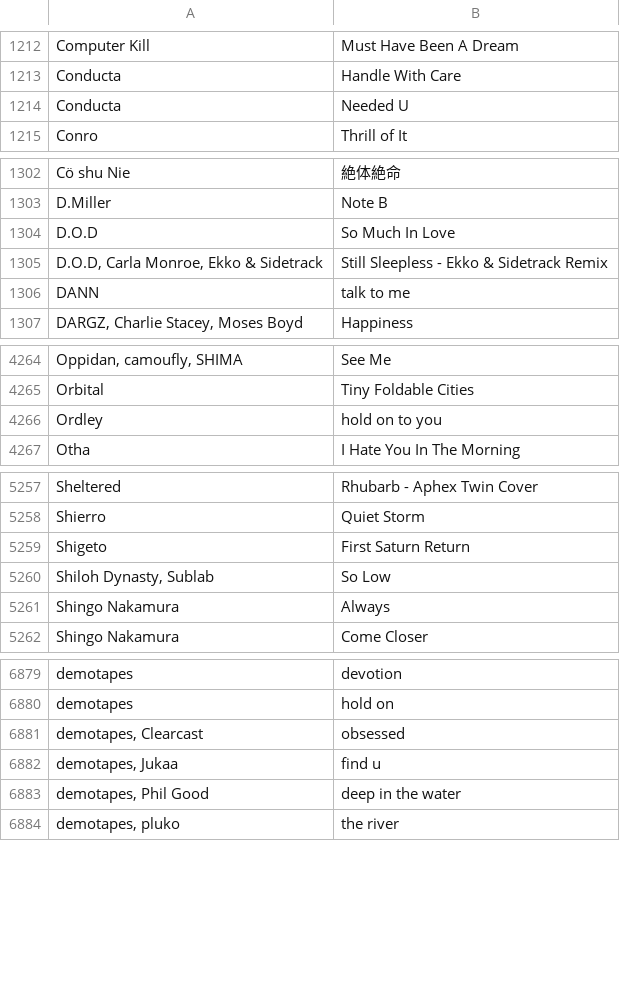
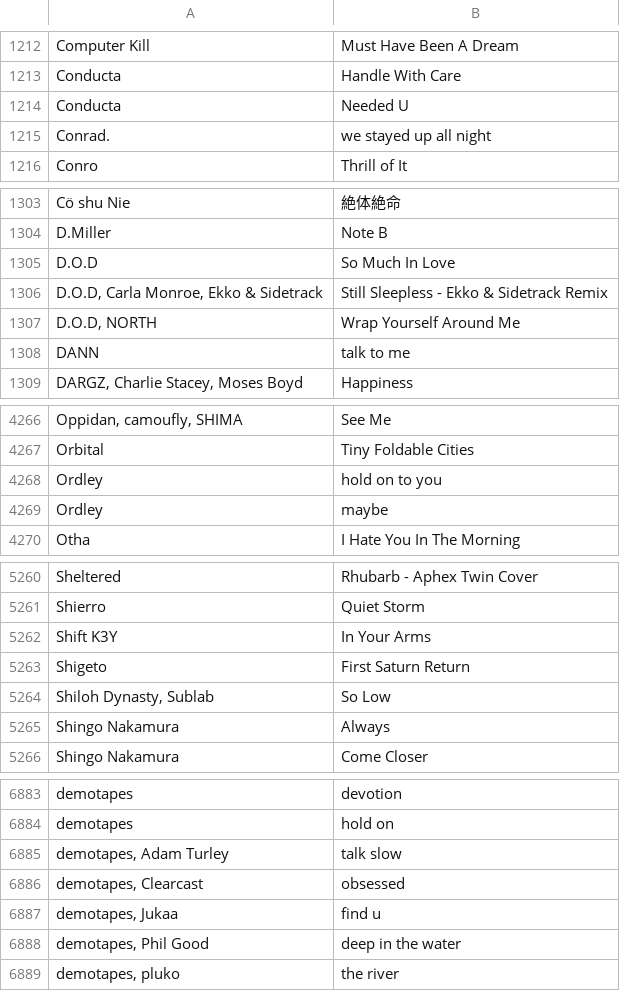
Before and after one commit to gwennlbh/music-library, a TSV file: library.tsv, drawn as a sheet; only a part is shown, gaps mark what is left out.

```diff
--- a/library.tsv
+++ b/library.tsv
@@ -1214,2 +1214,3 @@ Conducta	Handle With Care
 Conducta	Needed U
+Conrad.	we stayed up all night
 Conro	Thrill of It
@@ -1305,2 +1306,3 @@ D.O.D	So Much In Love
 D.O.D, Carla Monroe, Ekko & Sidetrack	Still Sleepless - Ekko & Sidetrack Remix
+D.O.D, NORTH	Wrap Yourself Around Me
 DANN	talk to me
@@ -4266,2 +4268,3 @@ Orbital	Tiny Foldable Cities
 Ordley	hold on to you
+Ordley	maybe
 Otha	I Hate You In The Morning
@@ -5258,2 +5261,3 @@ Sheltered	Rhubarb - Aphex Twin Cover
 Shierro	Quiet Storm
+Shift K3Y	In Your Arms
 Shigeto	First Saturn Return
@@ -6880,2 +6884,3 @@ demotapes	devotion
 demotapes	hold on
+demotapes, Adam Turley	talk slow
 demotapes, Clearcast	obsessed
```
Also changed, not shown: emtnal/tracklist.tsv.
